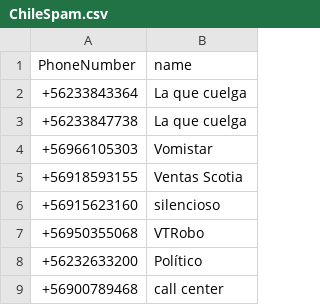
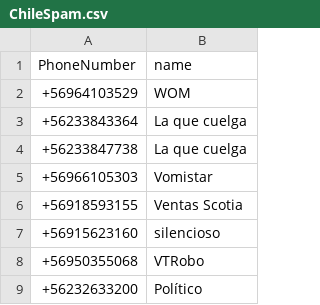
Before and after one commit to racuna/SpamChile, a CSV file: ChileSpam.csv, drawn as a sheet; only a part is shown; the shorter side is filled out with more unchanged rows.

Commit message:
Update ChileSpam.csv
+56964103529

```diff
--- a/ChileSpam.csv
+++ b/ChileSpam.csv
@@ -1,2 +1,3 @@
 PhoneNumber,name
++56964103529,WOM
 +56233843364,La que cuelga
```
